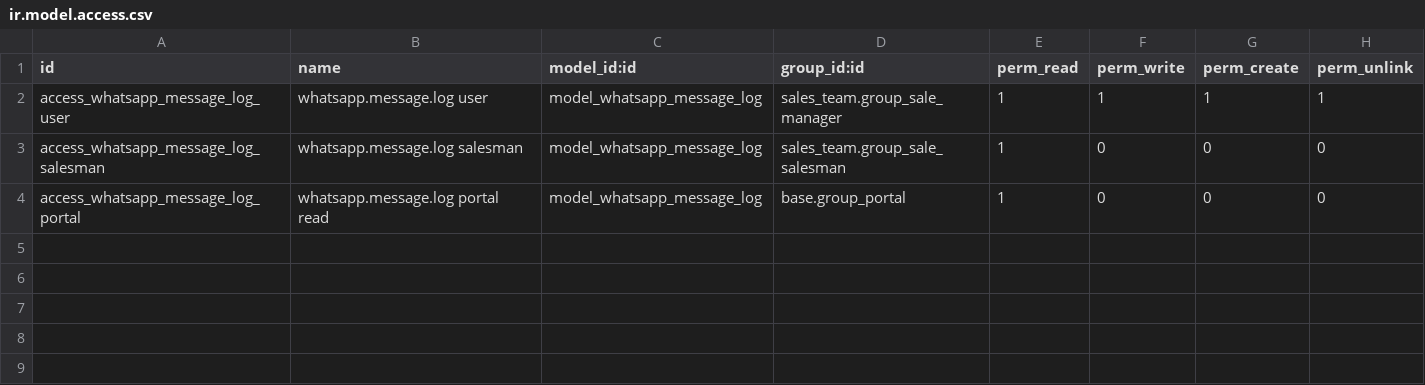
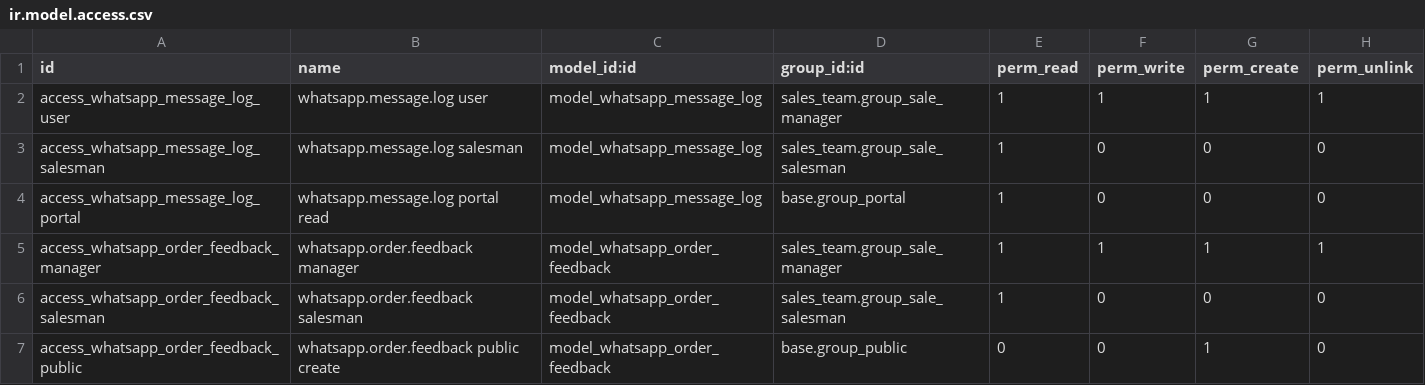
Before and after one commit to kelvinzer0/whatsapp_evolution_notification, a CSV file: security/ir.model.access.csv, drawn as a sheet.

Commit message:
feat(v1.4): add order feedback form (rating 1-5 delivery + food + menu request)
- New model whatsapp.order.feedback (1 feedback per order, unique constraint)
- New public route /shop/feedback/<id>/<token>: form + submit (csrf=False)
- New templates: feedback_form (star rating), feedback_thankyou, feedback_already_submitted
- New admin menu: WhatsApp > Order Feedback (list/form/search views)
- Update _whatsapp_build_done_text: append feedback URL
  Format:
    *Pesanan Selesai*
    Order S00024

    Terima kasih telah memesan di Warung Lakku.

    Bantu kami meningkatkan layanan:
    https://odoo.warunglakku.com/shop/feedback/...
- New QA button on sale.order: 'Kirim WA (Selesai)' to test done_text send
- ACL: manager full / salesman read / public create-only
- 9/9 E2E tests passed with real WA delivery to 62859106623450

```diff
--- a/security/ir.model.access.csv
+++ b/security/ir.model.access.csv
@@ -4 +4,4 @@ access_whatsapp_message_log_salesman,whatsapp.message.log salesman,model_whatsap
 access_whatsapp_message_log_portal,whatsapp.message.log portal read,model_whatsapp_message_log,base.group_portal,1,0,0,0
+access_whatsapp_order_feedback_manager,whatsapp.order.feedback manager,model_whatsapp_order_feedback,sales_team.group_sale_manager,1,1,1,1
+access_whatsapp_order_feedback_salesman,whatsapp.order.feedback salesman,model_whatsapp_order_feedback,sales_team.group_sale_salesman,1,0,0,0
+access_whatsapp_order_feedback_public,whatsapp.order.feedback public create,model_whatsapp_order_feedback,base.group_public,0,0,1,0
```
Also changed, not shown: 8 other files.
